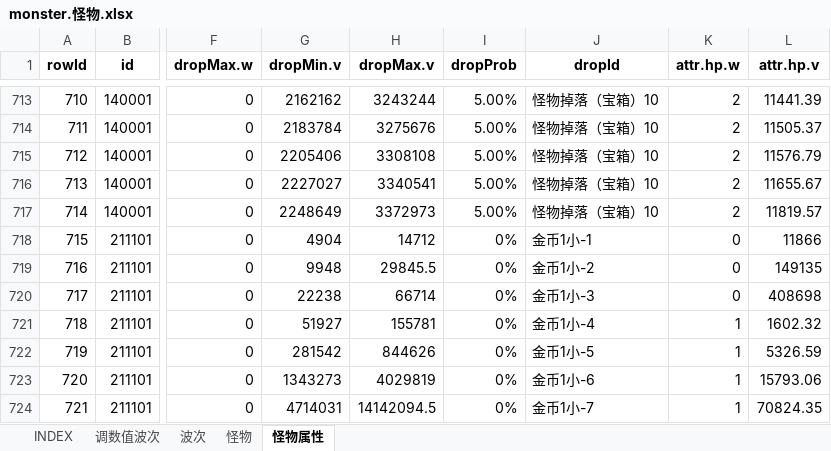
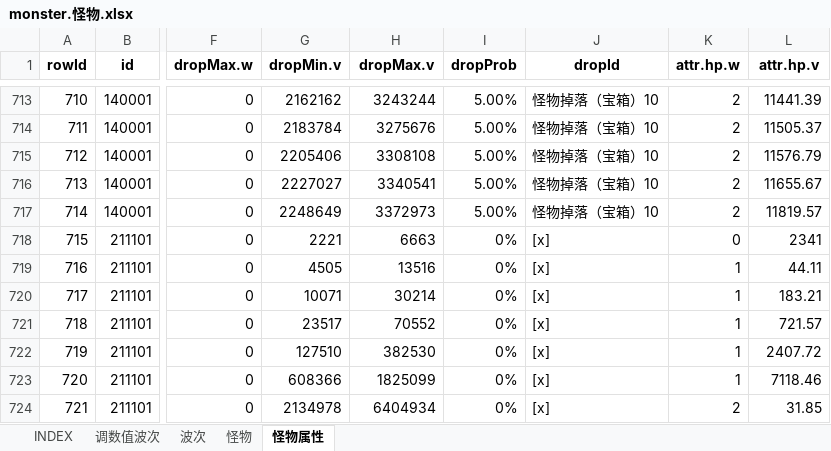
Before and after one commit to hataksumo/UIDesigner, an Excel workbook: Excel/monster.怪物.xlsx, sheet 怪物属性, drawn as a sheet; only a part is shown, gaps mark what is left out; values as stored, in another font and other column widths than the file's, no borders; the diff covers the shown part only; the diff names each change by its address in the sheet, - before the commit and + after, or states it on an @@ line.

```diff
--- a/Excel/monster.怪物.xlsx (sheet 怪物属性)
+++ b/Excel/monster.怪物.xlsx (sheet 怪物属性)
-G718 (dropMin.v): 4904
+G718 (dropMin.v): 2221
-H718 (dropMax.v): 14712
+H718 (dropMax.v): 6663
-J718 (dropId): 金币1小-1
+J718 (dropId): [x]
-L718 (attr.hp.v): 11866
+L718 (attr.hp.v): 2341
-G719 (dropMin.v): 9948
+G719 (dropMin.v): 4505
-H719 (dropMax.v): 29845.5
+H719 (dropMax.v): 13516
-J719 (dropId): 金币1小-2
+J719 (dropId): [x]
-K719:K720 (attr.hp.w): 0
+K719:K720 (attr.hp.w): 1
-L719 (attr.hp.v): 149135
+L719 (attr.hp.v): 44.11
-G720 (dropMin.v): 22238
+G720 (dropMin.v): 10071
-H720 (dropMax.v): 66714
+H720 (dropMax.v): 30214
-J720 (dropId): 金币1小-3
+J720 (dropId): [x]
-L720 (attr.hp.v): 408698
+L720 (attr.hp.v): 183.21
-G721 (dropMin.v): 51927
+G721 (dropMin.v): 23517
-H721 (dropMax.v): 155781
+H721 (dropMax.v): 70552
-J721 (dropId): 金币1小-4
+J721 (dropId): [x]
-L721 (attr.hp.v): 1602.32
+L721 (attr.hp.v): 721.57
-G722 (dropMin.v): 281542
+G722 (dropMin.v): 127510
-H722 (dropMax.v): 844626
+H722 (dropMax.v): 382530
-J722 (dropId): 金币1小-5
+J722 (dropId): [x]
-L722 (attr.hp.v): 5326.59
+L722 (attr.hp.v): 2407.72
-G723 (dropMin.v): 1343273
+G723 (dropMin.v): 608366
-H723 (dropMax.v): 4029819
+H723 (dropMax.v): 1825099
-J723 (dropId): 金币1小-6
+J723 (dropId): [x]
-L723 (attr.hp.v): 15793.06
+L723 (attr.hp.v): 7118.46
-G724 (dropMin.v): 4714031
+G724 (dropMin.v): 2134978
-H724 (dropMax.v): 14142094.5
+H724 (dropMax.v): 6404934
-J724 (dropId): 金币1小-7
+J724 (dropId): [x]
-K724 (attr.hp.w): 1
+K724 (attr.hp.w): 2
-L724 (attr.hp.v): 70824.35
+L724 (attr.hp.v): 31.85
```
Also changed, not shown: 32 added rows, 186 edited cells and row numbers in column A elsewhere in this sheet, sheet 怪物, sheet 调数值波次, Excel/chapter.章节关卡.xlsx, Excel/drop.掉落.xlsx, 6 other files.
